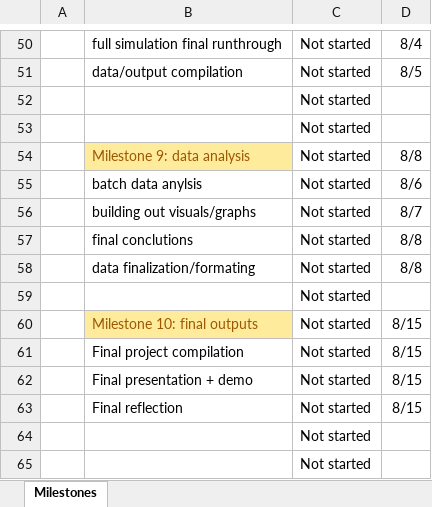
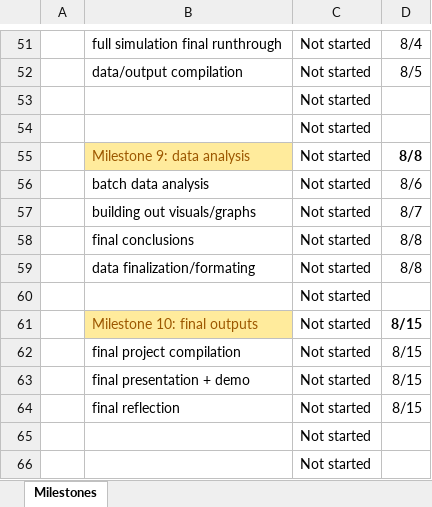
Before and after one commit to Bryce-Camuso/Simulation-of-Predatory-Evolution, an Excel workbook: documents/Milestones-for-thesis.xlsx, sheet Milestones, drawn as a sheet; only a part is shown, gaps mark what is left out; values as stored, in another font and other column widths than the file's, no borders; conditional formats not drawn; addresses are those after the commit; the diff covers the shown part only; the diff names each change by its address in the sheet, - before the commit and + after, or states it on an @@ line.

```diff
--- a/documents/Milestones-for-thesis.xlsx (sheet Milestones)
+++ b/documents/Milestones-for-thesis.xlsx (sheet Milestones)
-D55 bold: off
+D55 bold: on
-B56: batch data anylsis
+B56: batch data analysis
-B58: final conclutions
+B58: final conclusions
-D61 bold: off
+D61 bold: on
-B62: Final project compilation
+B62: final project compilation
-B63: Final presentation + demo
+B63: final presentation + demo
-B64: Final reflection
+B64: final reflection
```
Also changed, not shown: 2 added rows, 1 removed row, 19 edited cells and cell formats elsewhere in this sheet, 2 other files.
